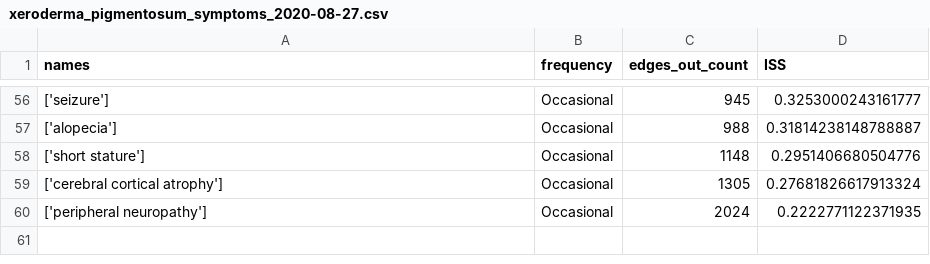
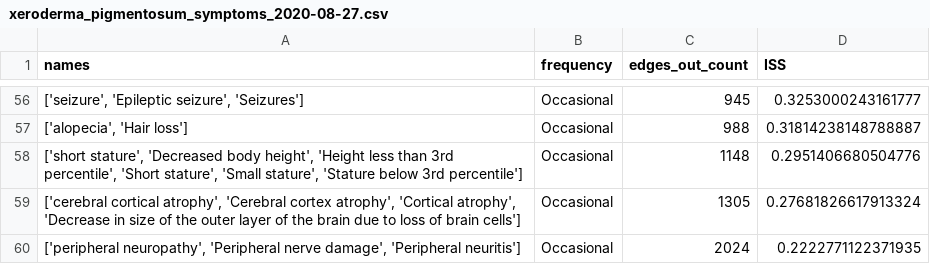
Before and after one commit to polyg314/BTE_notebooks, a CSV file: xeroderma_pigmentosum_symptoms_2020-08-27.csv, drawn as a sheet; only a part is shown, gaps mark what is left out; the diff covers the shown part only.

```diff
--- a/xeroderma_pigmentosum_symptoms_2020-08-27.csv
+++ b/xeroderma_pigmentosum_symptoms_2020-08-27.csv
@@ -56,5 +56,5 @@ names,frequency,edges_out_count,ISS
-['seizure'],Occasional,945,0.3253000243161777
-['alopecia'],Occasional,988,0.31814238148788887
-['short stature'],Occasional,1148,0.2951406680504776
-['cerebral cortical atrophy'],Occasional,1305,0.27681826617913324
-['peripheral neuropathy'],Occasional,2024,0.2222771122371935
+"['seizure', 'Epileptic seizure', 'Seizures']",Occasional,945,0.3253000243161777
+"['alopecia', 'Hair loss']",Occasional,988,0.31814238148788887
+"['short stature', 'Decreased body height', 'Height less than 3rd percentile', 'Short stature', 'Small stature', 'Stature below 3rd percentile']",Occasional,1148,0.2951406680504776
+"['cerebral cortical atrophy', 'Cerebral cortex atrophy', 'Cortical atrophy', 'Decrease in size of the outer layer of the brain due to loss of brain cells']",Occasional,1305,0.27681826617913324
+"['peripheral neuropathy', 'Peripheral nerve damage', 'Peripheral neuritis']",Occasional,2024,0.2222771122371935
```
Also changed, not shown: 50 edited cells elsewhere in this file, 17 other files.
